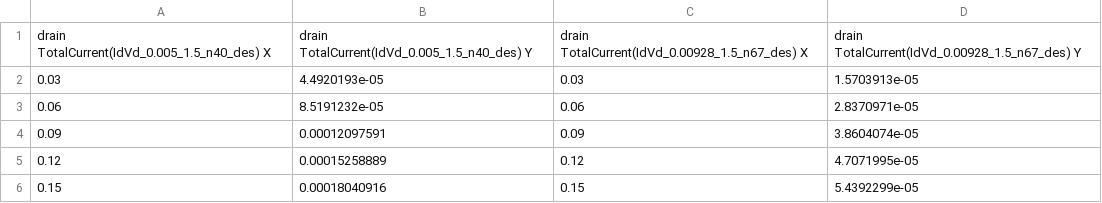
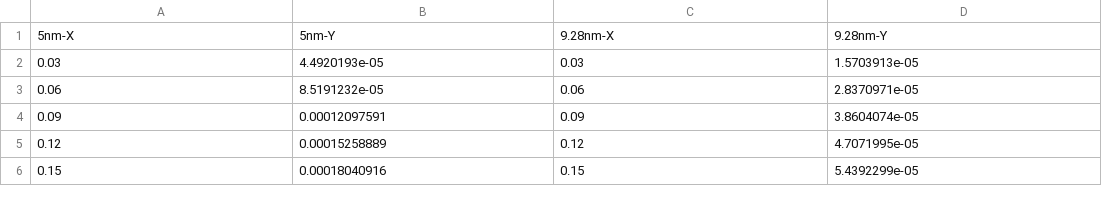
Before and after one commit to 25ec01048-prog/lab-2, a CSV file: e10/e10_1_id_vd.csv, drawn as a sheet; only a part is shown.

```diff
--- a/e10/e10_1_id_vd.csv
+++ b/e10/e10_1_id_vd.csv
@@ -1,2 +1,2 @@
-drain TotalCurrent(IdVd_0.005_1.5_n40_des) X,drain TotalCurrent(IdVd_0.005_1.5_n40_des) Y,drain TotalCurrent(IdVd_0.00928_1.5_n67_des) X,drain TotalCurrent(IdVd_0.00928_1.5_n67_des) Y
+5nm-X,5nm-Y,9.28nm-X,9.28nm-Y
 0.03,4.4920193e-05,0.03,1.5703913e-05
```
Also changed, not shown: e10/e10_1_id_vg.csv, e10/e10_1_idonoff.csv, 23 other files.
